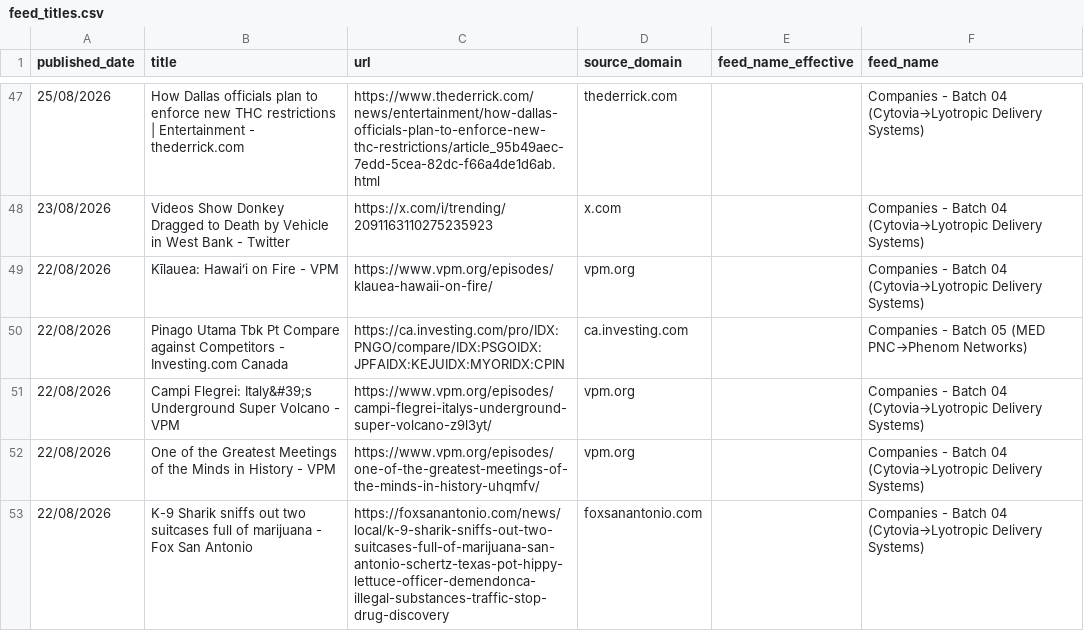
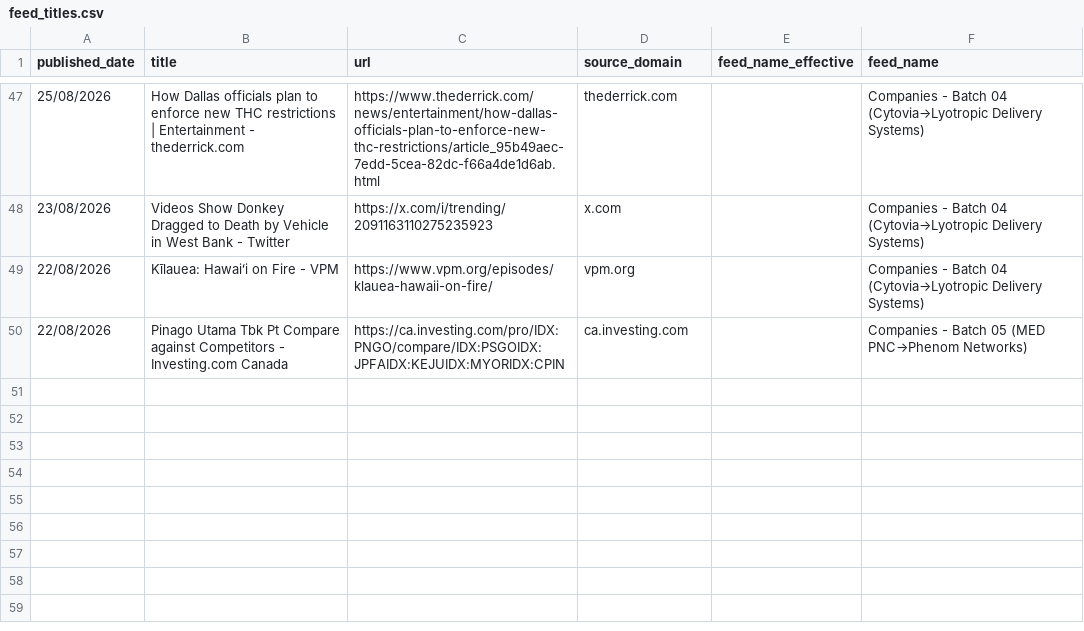
Before and after one commit to elyashivzangen/yissum-science, a CSV file: data_new_updater/feed_titles.csv, drawn as a sheet; only a part is shown, gaps mark what is left out; the diff names each change by its address in the sheet, - before the commit and + after, or states it on an @@ line.

```diff
--- a/data_new_updater/feed_titles.csv
+++ b/data_new_updater/feed_titles.csv
-row 51: 22/08/2026 | Campi Flegrei: Italy&#39;s Underground Super Volcano - VPM | https://www.vpm.org/episodes/campi-flegrei-italys-underground-super-volcano-z9l3yt/ | vpm.org |  | Companies - Batch 04 (Cytovia→Lyotropic Delivery Systems)
-row 52: 22/08/2026 | One of the Greatest Meetings of the Minds in History - VPM | https://www.vpm.org/episodes/one-of-the-greatest-meetings-of-the-minds-in-history-uhqmfv/ | vpm.org |  | Companies - Batch 04 (Cytovia→Lyotropic Delivery Systems)
-row 53: 22/08/2026 | K-9 Sharik sniffs out two suitcases full of marijuana - Fox San Antonio | https://foxsanantonio.com/news/local/k-9-sharik-sniffs-out-two-suitcases-full-of-marijuana-san-antonio-schertz-texas-pot-hippy-lettuce-officer-demendonca-illegal-substances-traffic-stop-drug-discovery | foxsanantonio.com |  | Companies - Batch 04 (Cytovia→Lyotropic Delivery Systems)
```
Also changed, not shown: data_new_updater/feed.csv, data_new_updater/feed_compact.csv, 2 other files.
